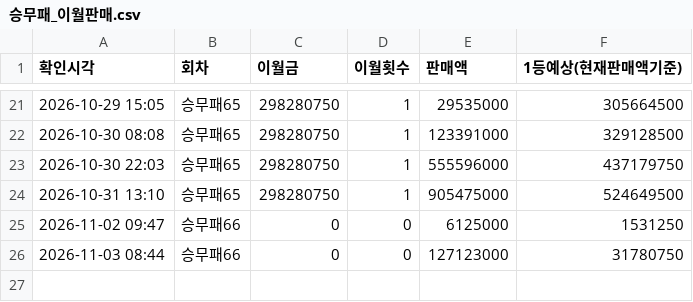
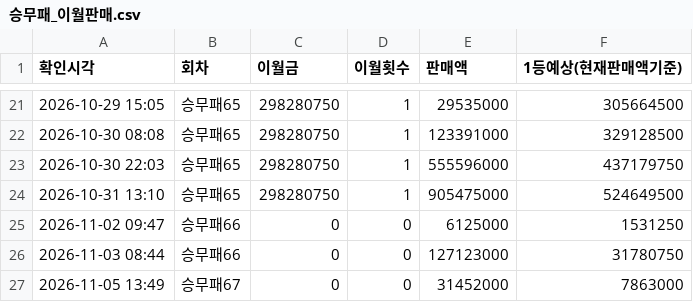
Before and after one commit to Mrzero-00/ai-playground, a CSV file: 승부예측 프로그램/data/승무패_이월판매.csv, drawn as a sheet; only a part is shown, gaps mark what is left out; the diff names each change by its address in the sheet, - before the commit and + after, or states it on an @@ line.

```diff
--- a/승부예측 프로그램/data/승무패_이월판매.csv
+++ b/승부예측 프로그램/data/승무패_이월판매.csv
+row 27: 2026-11-05 13:49 | 승무패67 | 0 | 0 | 31452000 | 7863000
```
Also changed, not shown: 승부예측 프로그램/data/스킬변경.csv, 승부예측 프로그램/분석일정.csv, 4 other files.
